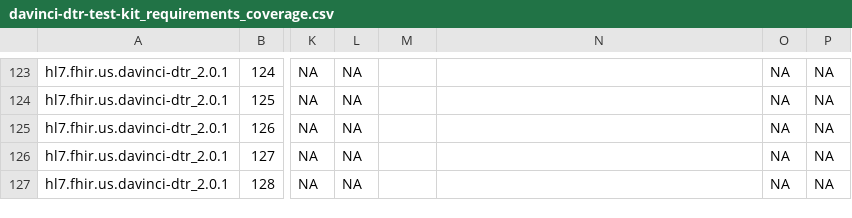
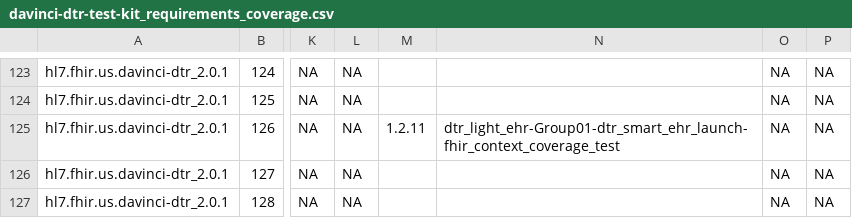
Before and after one commit to inferno-framework/davinci-dtr-test-kit, a CSV file: lib/davinci_dtr_test_kit/requirements/generated/davinci-dtr-test-kit_requirements_coverage.csv, drawn as a sheet; only a part is shown, gaps mark what is left out; the diff covers the shown part only; the diff names each change by its address in the sheet, - before the commit and + after, or states it on an @@ line.

```diff
--- a/lib/davinci_dtr_test_kit/requirements/generated/davinci-dtr-test-kit_requirements_coverage.csv
+++ b/lib/davinci_dtr_test_kit/requirements/generated/davinci-dtr-test-kit_requirements_coverage.csv
-M125: (empty)
+M125: 1.2.11
-N125: (empty)
+N125: dtr_light_ehr-Group01-dtr_smart_ehr_launch-fhir_context_coverage_test
```
Also changed, not shown: 51 edited cells elsewhere in this file, lib/davinci_dtr_test_kit/requirements/davinci-dtr-test-kit_requirements.csv, 2 other files.
